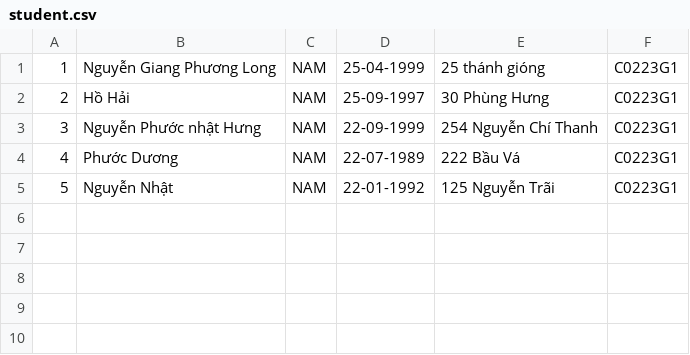
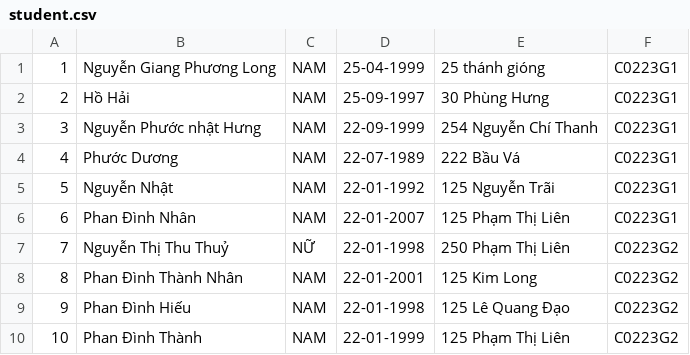
Before and after one commit to longg2504/manager_student_cg, a CSV file: manager_student_cgym/src/data/student.csv, drawn as a sheet; the diff names each change by its address in the sheet, - before the commit and + after, or states it on an @@ line.

```diff
--- a/manager_student_cgym/src/data/student.csv
+++ b/manager_student_cgym/src/data/student.csv
+row 6: 6 | Phan Đình Nhân | NAM | 22-01-2007 | 125 Phạm Thị Liên | C0223G1
+row 7: 7 | Nguyễn Thị Thu Thuỷ | NỮ | 22-01-1998 | 250 Phạm Thị Liên | C0223G2
+row 8: 8 | Phan Đình Thành Nhân | NAM | 22-01-2001 | 125 Kim Long | C0223G2
+row 9: 9 | Phan Đình Hiếu | NAM | 22-01-1998 | 125 Lê Quang Đạo | C0223G2
+row 10: 10 | Phan Đình Thành | NAM | 22-01-1999 | 125 Phạm Thị Liên | C0223G2
```
Also changed, not shown: 4 other files.
